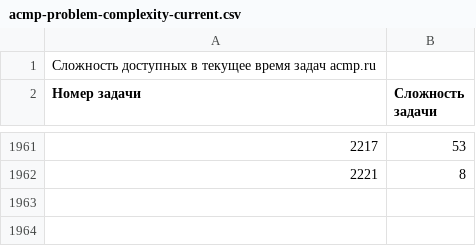
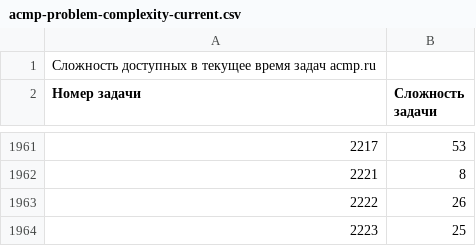
Before and after one commit to BorisMenshikov/acmp-problem-complexity-data, a CSV file: acmp-problem-complexity-current.csv, drawn as a sheet; only a part is shown, gaps mark what is left out; the diff names each change by its address in the sheet, - before the commit and + after, or states it on an @@ line.

```diff
--- a/acmp-problem-complexity-current.csv
+++ b/acmp-problem-complexity-current.csv
+row 1963: 2222 | 26
+row 1964: 2223 | 25
```
Also changed, not shown: acmp-problem-info-current.csv, 1 other file.
